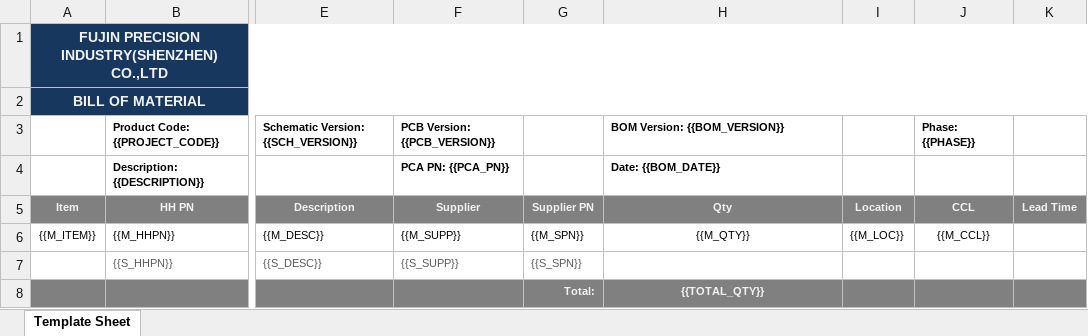
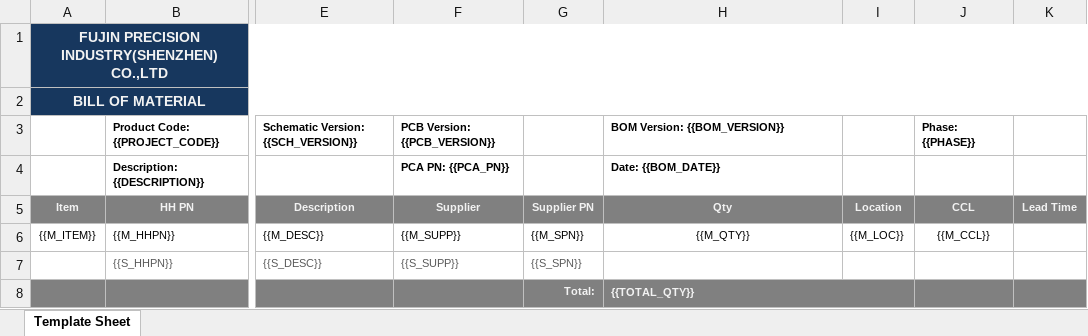
Before and after one commit to AngeloEyez/BOMIX, an Excel workbook: resources/templates/ebom.xlsx, sheet Template Sheet, drawn as a sheet; only a part is shown, gaps mark what is left out; values as stored, in another font and other column widths than the file's, no borders; the diff names each change by its address in the sheet, - before the commit and + after, or states it on an @@ line.

Commit message:
update sheet copy method

```diff
--- a/resources/templates/ebom.xlsx (sheet Template Sheet)
+++ b/resources/templates/ebom.xlsx (sheet Template Sheet)
-H8 alignment: center
+H8 alignment: left
+H8:I8 merged
```
Also changed, not shown: 1 other file.
